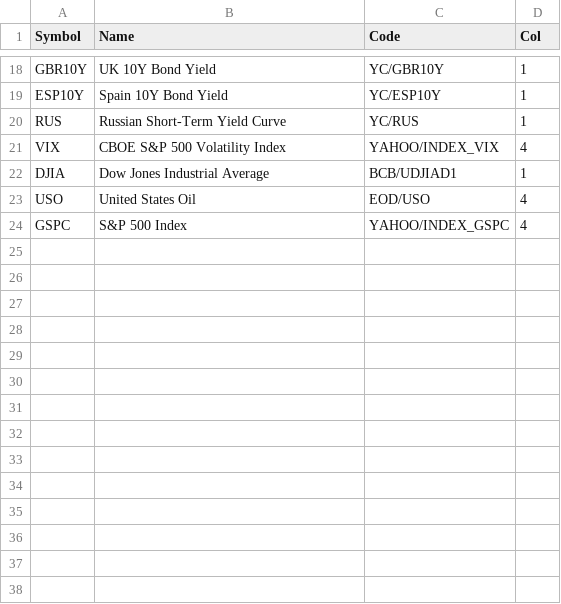
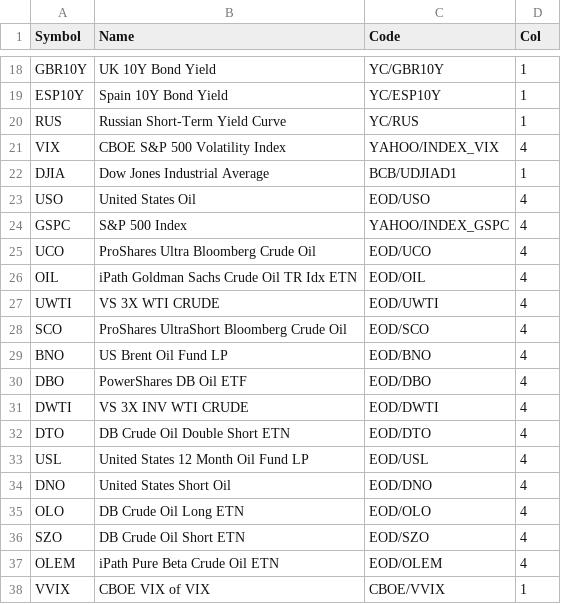
Before and after one commit to AugurWorks/Engine, a CSV file: web-app/data/Extra-Data-Sources.csv, drawn as a sheet; only a part is shown, gaps mark what is left out; the diff names each change by its address in the sheet, - before the commit and + after, or states it on an @@ line.

Commit message:
Update Extra-Data-Sources.csv
Added additional oil data and VVIX

```diff
--- a/web-app/data/Extra-Data-Sources.csv
+++ b/web-app/data/Extra-Data-Sources.csv
+row 25: UCO | ProShares Ultra Bloomberg Crude Oil | EOD/UCO | 4
+row 26: OIL | iPath Goldman Sachs Crude Oil TR Idx ETN | EOD/OIL | 4
+row 27: UWTI | VS 3X WTI CRUDE | EOD/UWTI | 4
+row 28: SCO | ProShares UltraShort Bloomberg Crude Oil | EOD/SCO | 4
+row 29: BNO | US Brent Oil Fund LP | EOD/BNO | 4
+row 30: DBO | PowerShares DB Oil ETF | EOD/DBO | 4
+row 31: DWTI | VS 3X INV WTI CRUDE | EOD/DWTI | 4
+row 32: DTO | DB Crude Oil Double Short ETN | EOD/DTO | 4
+row 33: USL | United States 12 Month Oil Fund LP | EOD/USL | 4
+row 34: DNO | United States Short Oil | EOD/DNO | 4
+row 35: OLO | DB Crude Oil Long ETN | EOD/OLO | 4
+row 36: SZO | DB Crude Oil Short ETN | EOD/SZO | 4
+row 37: OLEM | iPath Pure Beta Crude Oil ETN | EOD/OLEM | 4
+row 38: VVIX | CBOE VIX of VIX | CBOE/VVIX | 1
```
